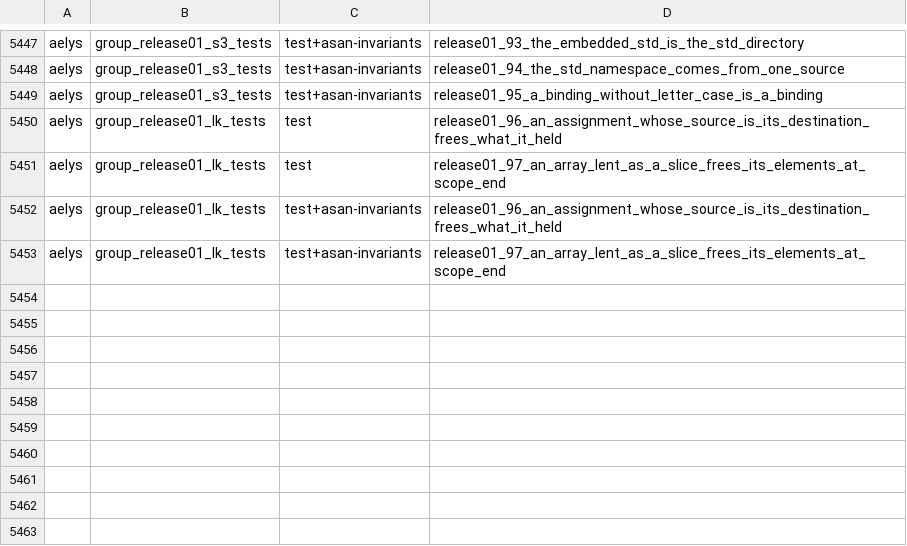
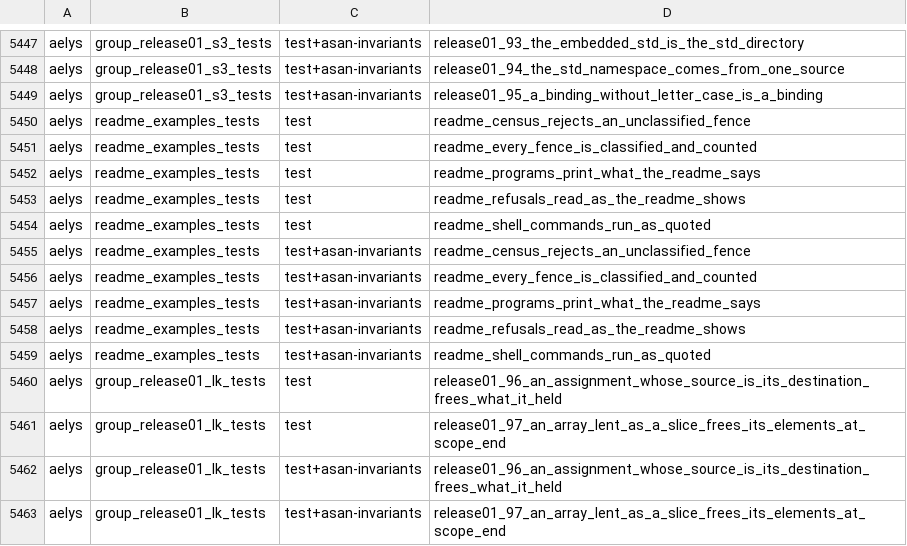
Before and after one commit to vbxq/aelys_lang, a TSV file: scripts/test_name_pin.tsv, drawn as a sheet; only a part is shown, gaps mark what is left out; the diff names each change by its address in the sheet, - before the commit and + after, or states it on an @@ line.

Commit message:
the README states the 0.1 promise and every example in it is compiled and run

```diff
--- a/scripts/test_name_pin.tsv
+++ b/scripts/test_name_pin.tsv
+row 5450: aelys | readme_examples_tests | test | readme_census_rejects_an_unclassified_fence
+row 5451: aelys | readme_examples_tests | test | readme_every_fence_is_classified_and_counted
+row 5452: aelys | readme_examples_tests | test | readme_programs_print_what_the_readme_says
+row 5453: aelys | readme_examples_tests | test | readme_refusals_read_as_the_readme_shows
+row 5454: aelys | readme_examples_tests | test | readme_shell_commands_run_as_quoted
+row 5455: aelys | readme_examples_tests | test+asan-invariants | readme_census_rejects_an_unclassified_fence
+row 5456: aelys | readme_examples_tests | test+asan-invariants | readme_every_fence_is_classified_and_counted
+row 5457: aelys | readme_examples_tests | test+asan-invariants | readme_programs_print_what_the_readme_says
+row 5458: aelys | readme_examples_tests | test+asan-invariants | readme_refusals_read_as_the_readme_shows
+row 5459: aelys | readme_examples_tests | test+asan-invariants | readme_shell_commands_run_as_quoted
```
Also changed, not shown: scripts/target_pin.tsv, 4 other files.
